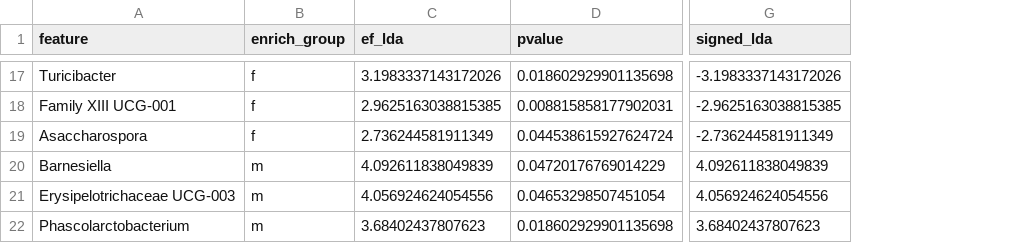
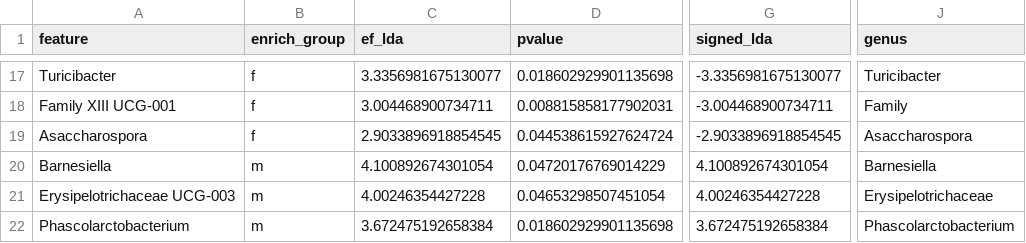
Before and after one commit to icbi-lab/diabetes_microbe, a CSV file: 01-tables/supplementary_tables/dat_all_barplot_lefse_sex_comparison.csv, drawn as a sheet; only a part is shown, gaps mark what is left out; the diff covers the shown part only; the diff names each change by its address in the sheet, - before the commit and + after, or states it on an @@ line.

```diff
--- a/01-tables/supplementary_tables/dat_all_barplot_lefse_sex_comparison.csv
+++ b/01-tables/supplementary_tables/dat_all_barplot_lefse_sex_comparison.csv
+column J (genus), rows 17-22: Turicibacter | Family | Asaccharospora | Barnesiella | Erysipelotrichaceae | Phascolarctobacterium
-C17 (ef_lda): 3.1983337143172026
+C17 (ef_lda): 3.3356981675130077
-G17 (signed_lda): -3.1983337143172026
+G17 (signed_lda): -3.3356981675130077
-C18 (ef_lda): 2.9625163038815385
+C18 (ef_lda): 3.004468900734711
-G18 (signed_lda): -2.9625163038815385
+G18 (signed_lda): -3.004468900734711
-C19 (ef_lda): 2.736244581911349
+C19 (ef_lda): 2.9033896918854545
-G19 (signed_lda): -2.736244581911349
+G19 (signed_lda): -2.9033896918854545
-C20 (ef_lda): 4.092611838049839
+C20 (ef_lda): 4.100892674301054
-G20 (signed_lda): 4.092611838049839
+G20 (signed_lda): 4.100892674301054
-C21 (ef_lda): 4.056924624054556
+C21 (ef_lda): 4.00246354427228
-G21 (signed_lda): 4.056924624054556
+G21 (signed_lda): 4.00246354427228
-C22 (ef_lda): 3.68402437807623
+C22 (ef_lda): 3.672475192658384
-G22 (signed_lda): 3.68402437807623
+G22 (signed_lda): 3.672475192658384
```
Also changed, not shown: 1 added row, 1 removed row and 28 edited cells elsewhere in this file.
